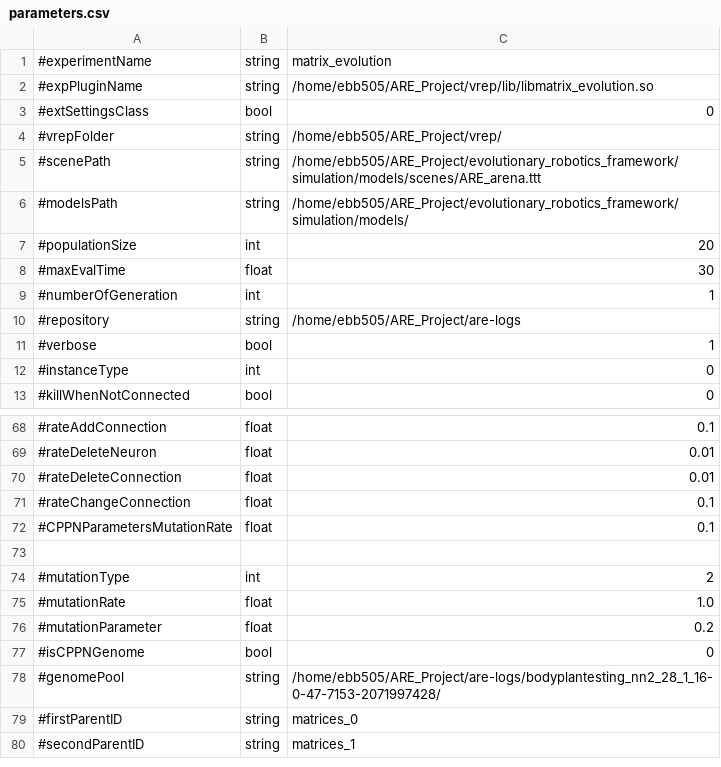
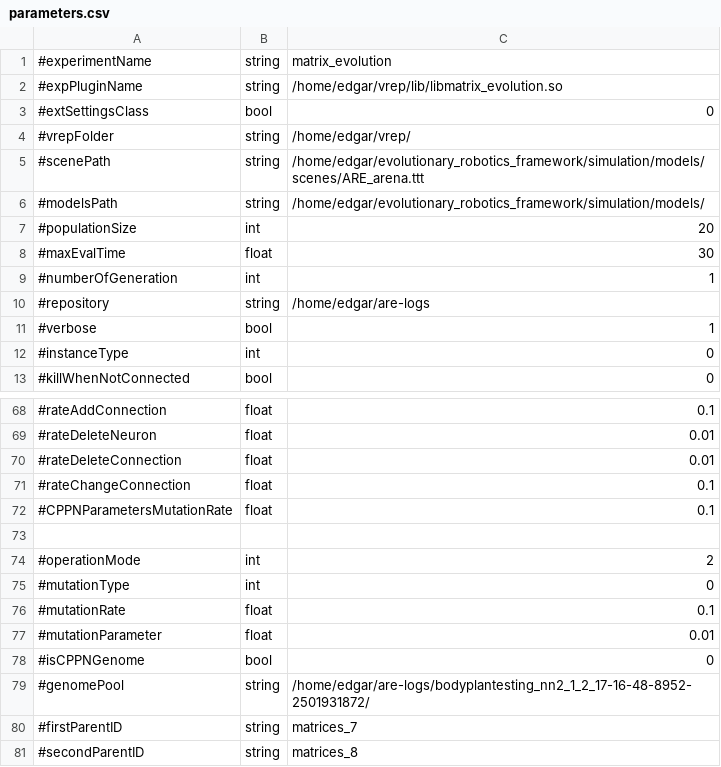
Before and after one commit to AutonomousRoboticEvolution/AREFramework, a CSV file: experiments/matrix_evolution/parameters.csv, drawn as a sheet; only a part is shown, gaps mark what is left out.

Commit message:
Parameters added to select operator

```diff
--- a/experiments/matrix_evolution/parameters.csv
+++ b/experiments/matrix_evolution/parameters.csv
@@ -1,7 +1,7 @@
 #experimentName,string,matrix_evolution
-#expPluginName,string,/home/ebb505/ARE_Project/vrep/lib/libmatrix_evolution.so
+#expPluginName,string,/home/edgar/vrep/lib/libmatrix_evolution.so
 #extSettingsClass,bool,0
-#vrepFolder,string,/home/ebb505/ARE_Project/vrep/
-#scenePath,string,/home/ebb505/ARE_Project/evolutionary_robotics_framework/simulation/models/scenes/ARE_arena.ttt
-#modelsPath,string,/home/ebb505/ARE_Project/evolutionary_robotics_framework/simulation/models/
+#vrepFolder,string,/home/edgar/vrep/
+#scenePath,string,/home/edgar/evolutionary_robotics_framework/simulation/models/scenes/ARE_arena.ttt
+#modelsPath,string,/home/edgar/evolutionary_robotics_framework/simulation/models/
 #populationSize,int,20
@@ -9,3 +9,3 @@
 #numberOfGeneration,int,1
-#repository,string,/home/ebb505/ARE_Project/are-logs
+#repository,string,/home/edgar/are-logs
 #verbose,bool,1
@@ -73,8 +73,9 @@
 
-#mutationType,int,2
-#mutationRate,float,1.0
-#mutationParameter,float,0.2
+#operationMode,int,2
+#mutationType,int,0
+#mutationRate,float,0.1
+#mutationParameter,float,0.01
 #isCPPNGenome,bool,0
-#genomePool,string,/home/ebb505/ARE_Project/are-logs/bodyplantesting_nn2_28_1_16-0-47-7153-2071997428/
-#firstParentID,string,matrices_0
-#secondParentID,string,matrices_1
+#genomePool,string,/home/edgar/are-logs/bodyplantesting_nn2_1_2_17-16-48-8952-2501931872/
+#firstParentID,string,matrices_7
+#secondParentID,string,matrices_8
```
Also changed, not shown: 2 other files.
